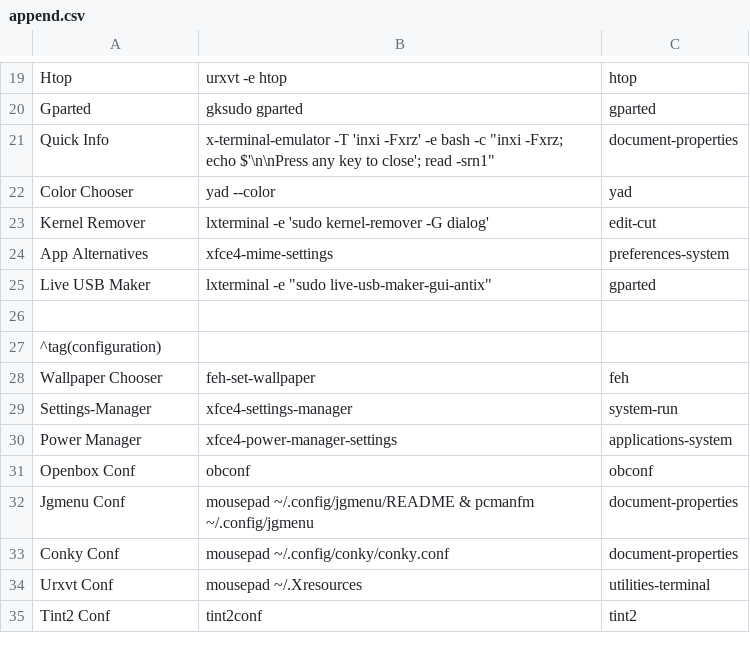
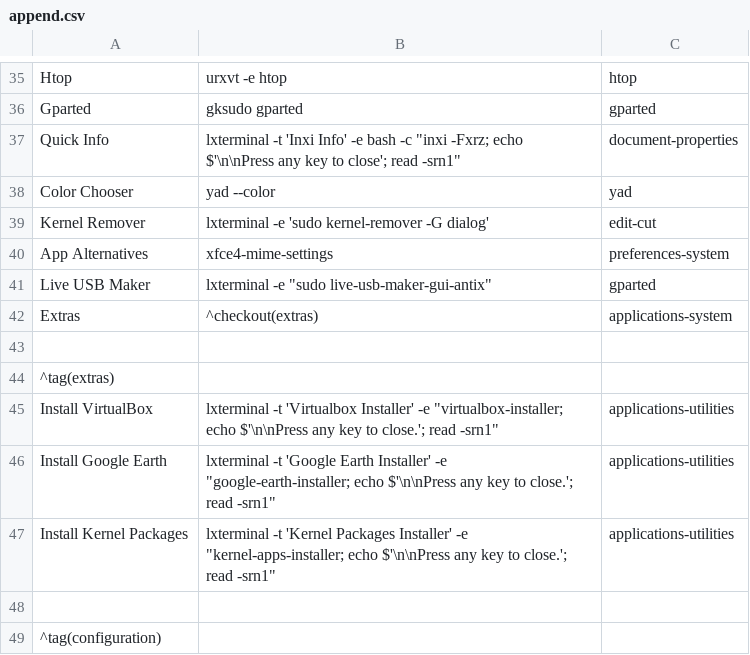
Before and after one commit to sleekmason/Lilidog-Minimal, a CSV file: config/includes.chroot_after_packages/etc/skel/.config/jgmenu/append.csv, drawn as a sheet; only a part is shown, gaps mark what is left out; the shorter side is filled out with more unchanged rows; the diff covers the shown part only.

Commit message:
Added install options for googleearth, virtualbox, and kernel packages.  Also added quick-grab menu, and changed inxi info to use lxterminal - readme update

```diff
--- a/config/includes.chroot_after_packages/etc/skel/.config/jgmenu/append.csv
+++ b/config/includes.chroot_after_packages/etc/skel/.config/jgmenu/append.csv
@@ -20,3 +36,3 @@ Htop,               urxvt -e htop,                    htop
 Gparted,            gksudo gparted,                   gparted
-Quick Info,         x-terminal-emulator -T 'inxi -Fxrz' -e bash -c "inxi -Fxrz; echo $'\n\nPress any key to close'; read -srn1",   document-properties
+Quick Info,         lxterminal -t 'Inxi Info' -e bash -c "inxi -Fxrz; echo $'\n\nPress any key to close'; read -srn1",   document-properties
 Color Chooser,      yad --color,                      yad
@@ -25,2 +41,8 @@ App Alternatives,   xfce4-mime-settings,              preferences-system
 Live USB Maker,     lxterminal -e "sudo live-usb-maker-gui-antix",     gparted
+Extras,             ^checkout(extras),                applications-system
+
+^tag(extras)
+Install VirtualBox,      lxterminal -t 'Virtualbox Installer' -e "virtualbox-installer;   echo $'\n\nPress any key to close.'; read -srn1", applications-utilities
+Install Google Earth,    lxterminal -t 'Google Earth Installer' -e "google-earth-installer; echo $'\n\nPress any key to close.'; read -srn1", applications-utilities
+Install Kernel Packages, lxterminal -t 'Kernel Packages Installer' -e "kernel-apps-installer;  echo $'\n\nPress any key to close.'; read -srn1", applications-utilities
 
```
Also changed, not shown: 16 added rows elsewhere in this file, config/includes.chroot_after_packages/etc/skel/.config/jgmenu/jgmenu.bak/append.csv, 13 other files.
